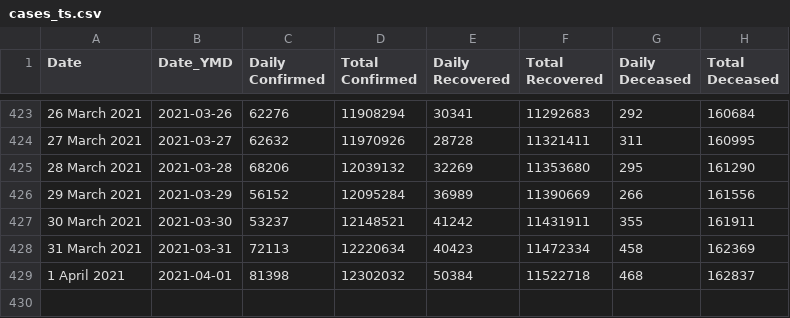
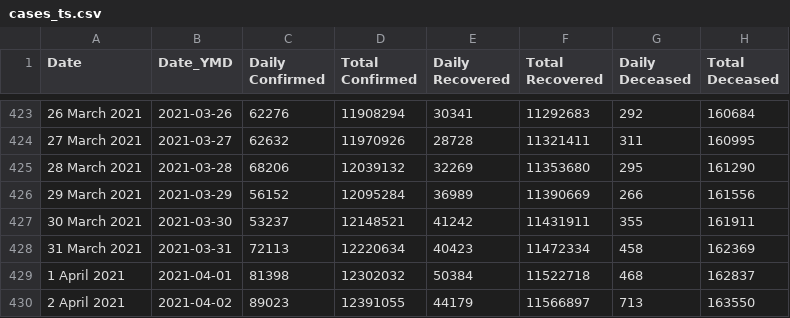
Before and after one commit to arya46/Covid-19-EDA, a CSV file: data/cases_ts.csv, drawn as a sheet; only a part is shown, gaps mark what is left out.

```diff
--- a/data/cases_ts.csv
+++ b/data/cases_ts.csv
@@ -429 +429,2 @@ Date,Date_YMD,Daily Confirmed,Total Confirmed,Daily Recovered,Total Recovered,Da
 1 April 2021,2021-04-01,81398,12302032,50384,11522718,468,162837
+2 April 2021,2021-04-02,89023,12391055,44179,11566897,713,163550
```
Also changed, not shown: data/covidIN_districtwise_current.csv, data/covidIN_state_wise.csv, 3 other files.
